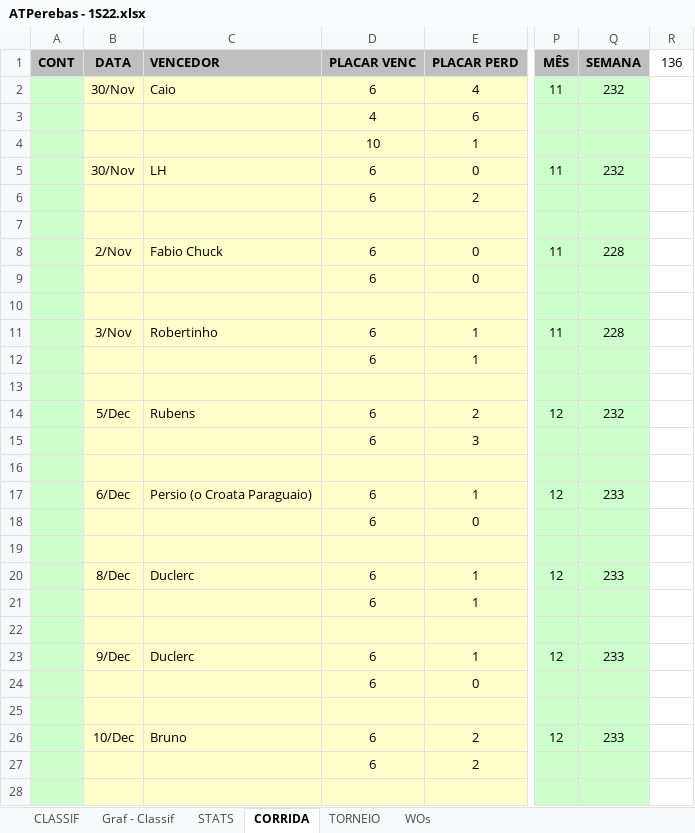
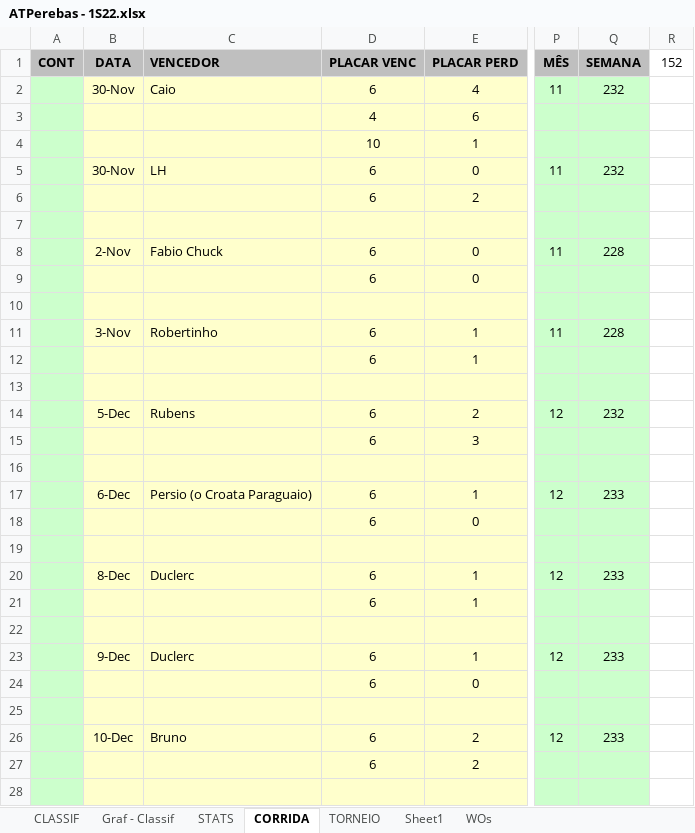
Before and after one commit to juanper/ATPerebas, an Excel workbook: 2022/semestre_1/ATPerebas - 1S22.xlsx, sheet CORRIDA, drawn as a sheet; only a part is shown, gaps mark what is left out; values as stored, in another font and other column widths than the file's, no borders; charts and pictures not drawn; the diff covers the shown part only; the diff names each change by its address in the sheet, - before the commit and + after, or states it on an @@ line.

```diff
--- a/2022/semestre_1/ATPerebas - 1S22.xlsx (sheet CORRIDA)
+++ b/2022/semestre_1/ATPerebas - 1S22.xlsx (sheet CORRIDA)
@@ sheet tab unhidden: Sheet1 @@
-R1: 136
+R1: 152
-B2 (DATA): 30/Nov
+B2 (DATA): 30-Nov
-B5 (DATA): 30/Nov
+B5 (DATA): 30-Nov
-B8 (DATA): 2/Nov
+B8 (DATA): 2-Nov
-B11 (DATA): 3/Nov
+B11 (DATA): 3-Nov
-B14 (DATA): 5/Dec
+B14 (DATA): 5-Dec
-B17 (DATA): 6/Dec
+B17 (DATA): 6-Dec
-B20 (DATA): 8/Dec
+B20 (DATA): 8-Dec
-B23 (DATA): 9/Dec
+B23 (DATA): 9-Dec
-B26 (DATA): 10/Dec
+B26 (DATA): 10-Dec
```
Also changed, not shown: 957 edited cells elsewhere in this sheet, sheet WOs, sheet TORNEIO, sheet STATS, sheet CLASSIF, hidden cells, charts or pictures, 22 other files.
